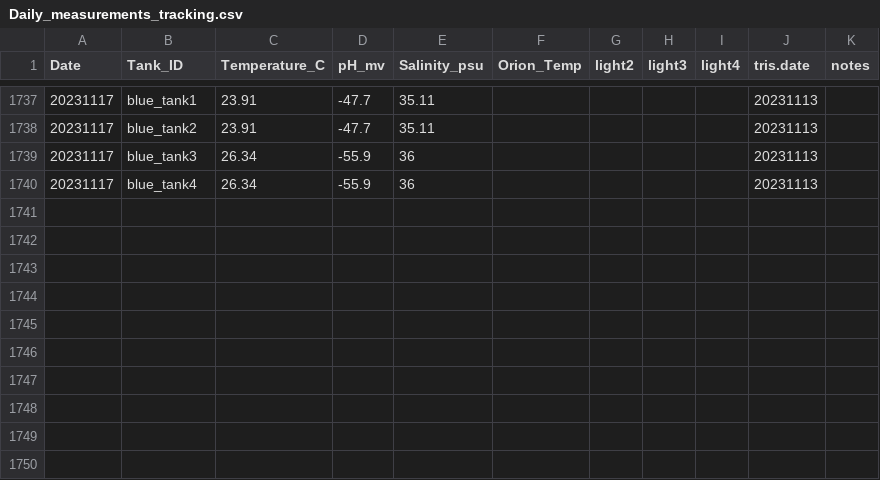
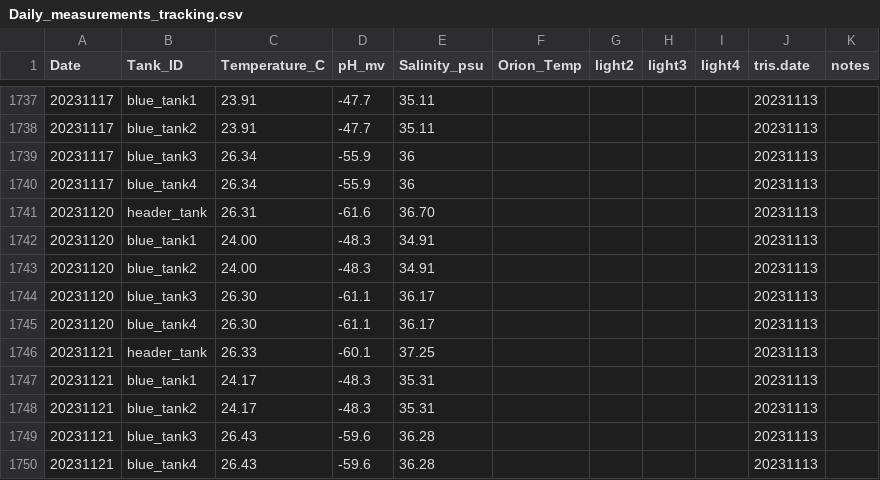
Before and after one commit to Putnam-Lab/CBLS_Wetlab, a CSV file: Data/Daily_measurements_tracking.csv, drawn as a sheet; only a part is shown, gaps mark what is left out.

Commit message:
Update Daily_measurements_tracking.csv

```diff
--- a/Data/Daily_measurements_tracking.csv
+++ b/Data/Daily_measurements_tracking.csv
@@ -1740 +1740,11 @@ Date,Tank_ID,Temperature_C,pH_mv,Salinity_psu,Orion_Temp,light2,light3,light4,tr
 20231117,blue_tank4,26.34,-55.9,36,,,,,20231113,
+20231120,header_tank,26.31,-61.6,36.70,,,,,20231113,
+20231120,blue_tank1,24.00,-48.3,34.91,,,,,20231113,
+20231120,blue_tank2,24.00,-48.3,34.91,,,,,20231113,
+20231120,blue_tank3,26.30,-61.1,36.17,,,,,20231113,
+20231120,blue_tank4,26.30,-61.1,36.17,,,,,20231113,
+20231121,header_tank,26.33,-60.1,37.25,,,,,20231113,
+20231121,blue_tank1,24.17,-48.3,35.31,,,,,20231113,
+20231121,blue_tank2,24.17,-48.3,35.31,,,,,20231113,
+20231121,blue_tank3,26.43,-59.6,36.28,,,,,20231113,
+20231121,blue_tank4,26.43,-59.6,36.28,,,,,20231113,
```
